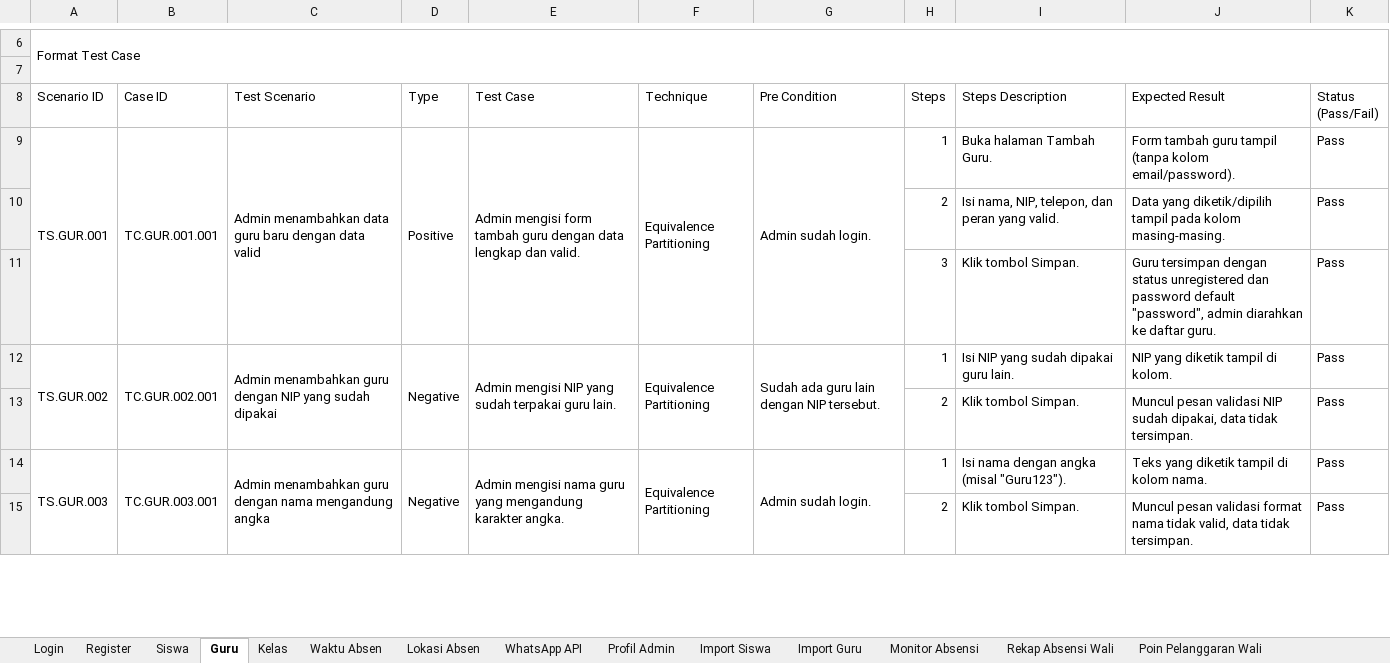
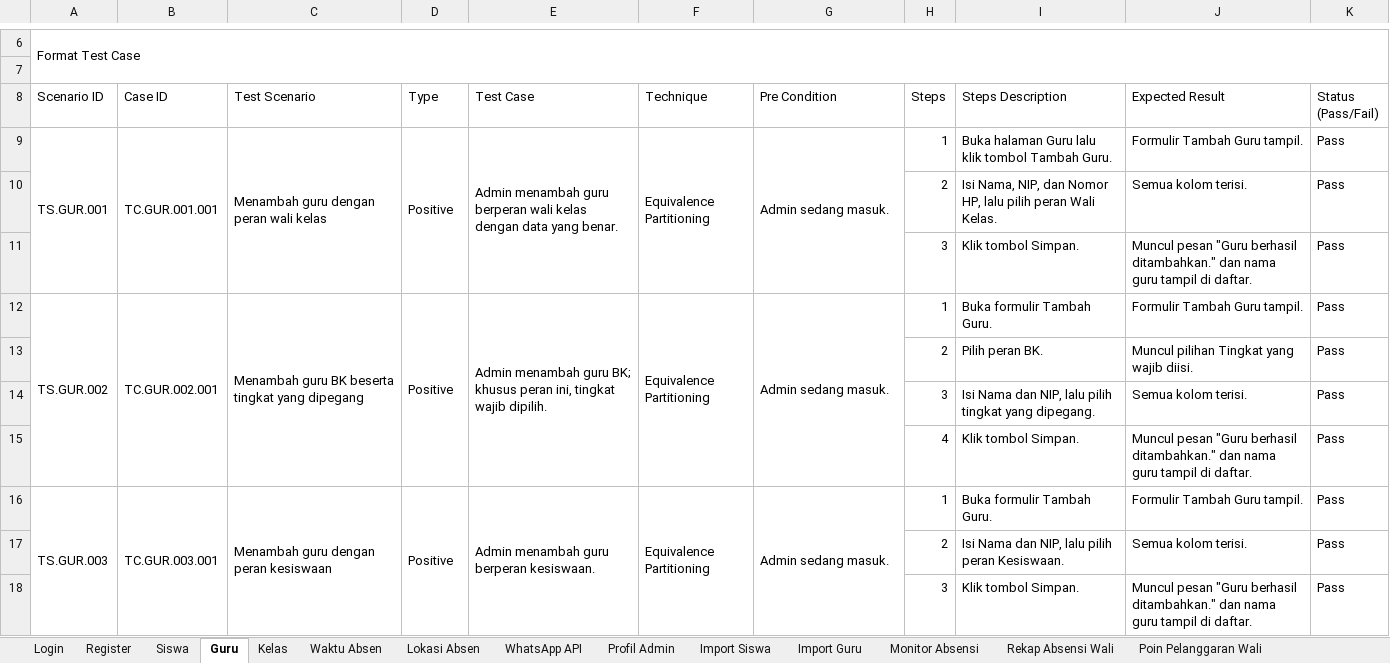
Before and after one commit to mfachriridha/sentriSiswa, an Excel workbook: docs/test_case/Test Case SentriSiswa.xlsx, sheet Guru, drawn as a sheet; only a part is shown, gaps mark what is left out; values as stored, in another font and other column widths than the file's, no cell formats; addresses are those after the commit; the diff covers the shown part only; the diff names each change by its address in the sheet, - before the commit and + after, or states it on an @@ line.

```diff
--- a/docs/test_case/Test Case SentriSiswa.xlsx (sheet Guru)
+++ b/docs/test_case/Test Case SentriSiswa.xlsx (sheet Guru)
-C9 (Test Scenario): Admin menambahkan data guru baru dengan data valid
+C9 (Test Scenario): Menambah guru dengan peran wali kelas
-E9 (Test Case): Admin mengisi form tambah guru dengan data lengkap dan valid.
+E9 (Test Case): Admin menambah guru berperan wali kelas dengan data yang benar.
-G9 (Pre Condition): Admin sudah login.
+G9 (Pre Condition): Admin sedang masuk.
-I9 (Steps Description): Buka halaman Tambah Guru.
+I9 (Steps Description): Buka halaman Guru lalu klik tombol Tambah Guru.
-J9 (Expected Result): Form tambah guru tampil (tanpa kolom email/password).
+J9 (Expected Result): Formulir Tambah Guru tampil.
-I10 (Steps Description): Isi nama, NIP, telepon, dan peran yang valid.
+I10 (Steps Description): Isi Nama, NIP, dan Nomor HP, lalu pilih peran Wali Kelas.
-J10 (Expected Result): Data yang diketik/dipilih tampil pada kolom masing-masing.
+J10 (Expected Result): Semua kolom terisi.
-J11 (Expected Result): Guru tersimpan dengan status unregistered dan password default "password", admin diarahkan ke daftar guru.
+J11 (Expected Result): Muncul pesan "Guru berhasil ditambahkan." dan nama guru tampil di daftar.
-C12 (Test Scenario): Admin menambahkan guru dengan NIP yang sudah dipakai
+C12 (Test Scenario): Menambah guru BK beserta tingkat yang dipegang
-D12 (Type): Negative
+D12 (Type): Positive
-E12 (Test Case): Admin mengisi NIP yang sudah terpakai guru lain.
+E12 (Test Case): Admin menambah guru BK; khusus peran ini, tingkat wajib dipilih.
-G12 (Pre Condition): Sudah ada guru lain dengan NIP tersebut.
+G12 (Pre Condition): Admin sedang masuk.
-I12 (Steps Description): Isi NIP yang sudah dipakai guru lain.
+I12 (Steps Description): Buka formulir Tambah Guru.
-J12 (Expected Result): NIP yang diketik tampil di kolom.
+J12 (Expected Result): Formulir Tambah Guru tampil.
-I13 (Steps Description): Klik tombol Simpan.
+I13 (Steps Description): Pilih peran BK.
-J13 (Expected Result): Muncul pesan validasi NIP sudah dipakai, data tidak tersimpan.
+J13 (Expected Result): Muncul pilihan Tingkat yang wajib diisi.
+row 14:  |  |  |  |  |  |  | 3 | Isi Nama dan NIP, lalu pilih tingkat yang dipegang. | Semua kolom terisi. | Pass
+row 15:  |  |  |  |  |  |  | 4 | Klik tombol Simpan. | Muncul pesan "Guru berhasil ditambahkan." dan nama guru tampil di daftar. | Pass
-C16 (Test Scenario): Admin menambahkan guru dengan nama mengandung angka
+C16 (Test Scenario): Menambah guru dengan peran kesiswaan
-D16 (Type): Negative
+D16 (Type): Positive
-E16 (Test Case): Admin mengisi nama guru yang mengandung karakter angka.
+E16 (Test Case): Admin menambah guru berperan kesiswaan.
-G16 (Pre Condition): Admin sudah login.
+G16 (Pre Condition): Admin sedang masuk.
-I16 (Steps Description): Isi nama dengan angka (misal "Guru123").
+I16 (Steps Description): Buka formulir Tambah Guru.
-J16 (Expected Result): Teks yang diketik tampil di kolom nama.
+J16 (Expected Result): Formulir Tambah Guru tampil.
+row 17:  |  |  |  |  |  |  | 2 | Isi Nama dan NIP, lalu pilih peran Kesiswaan. | Semua kolom terisi. | Pass
-H18 (Steps): 2
+H18 (Steps): 3
-J18 (Expected Result): Muncul pesan validasi format nama tidak valid, data tidak tersimpan.
+J18 (Expected Result): Muncul pesan "Guru berhasil ditambahkan." dan nama guru tampil di daftar.
```
Also changed, not shown: 28 added rows, 3 removed rows, 117 edited cells and merged cells elsewhere in this sheet, sheet Kelas, cell formats, 8 other files.
